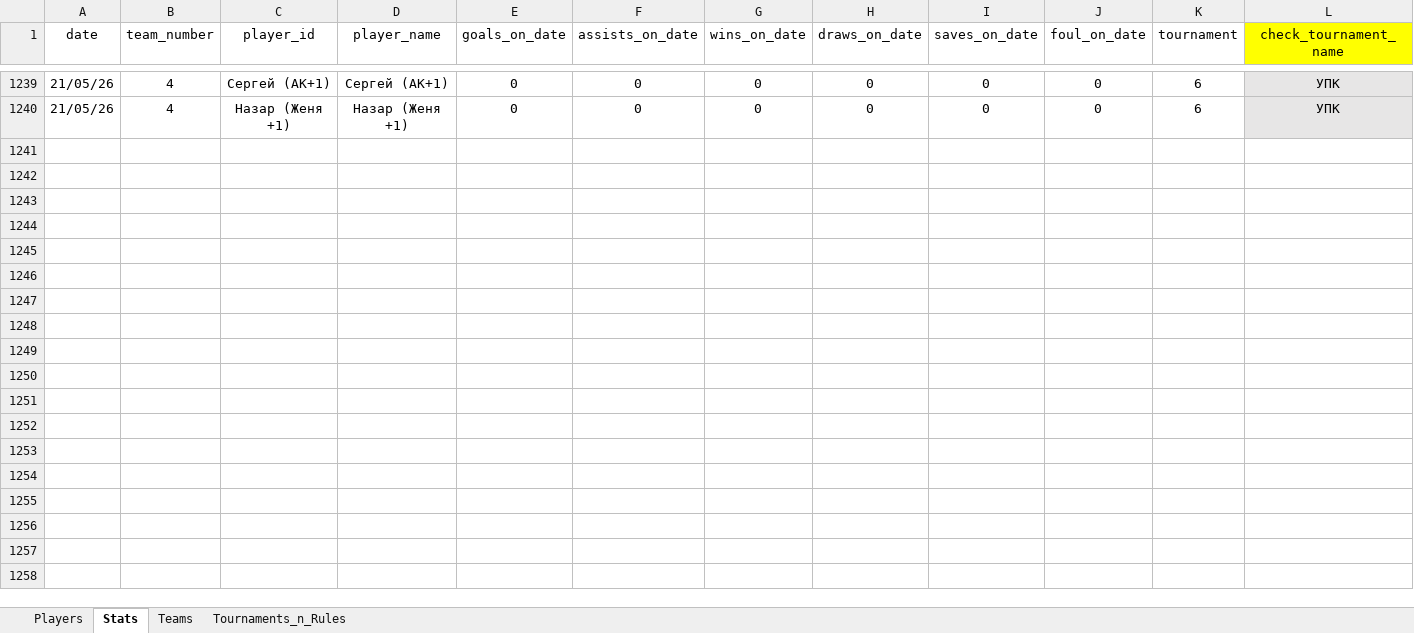
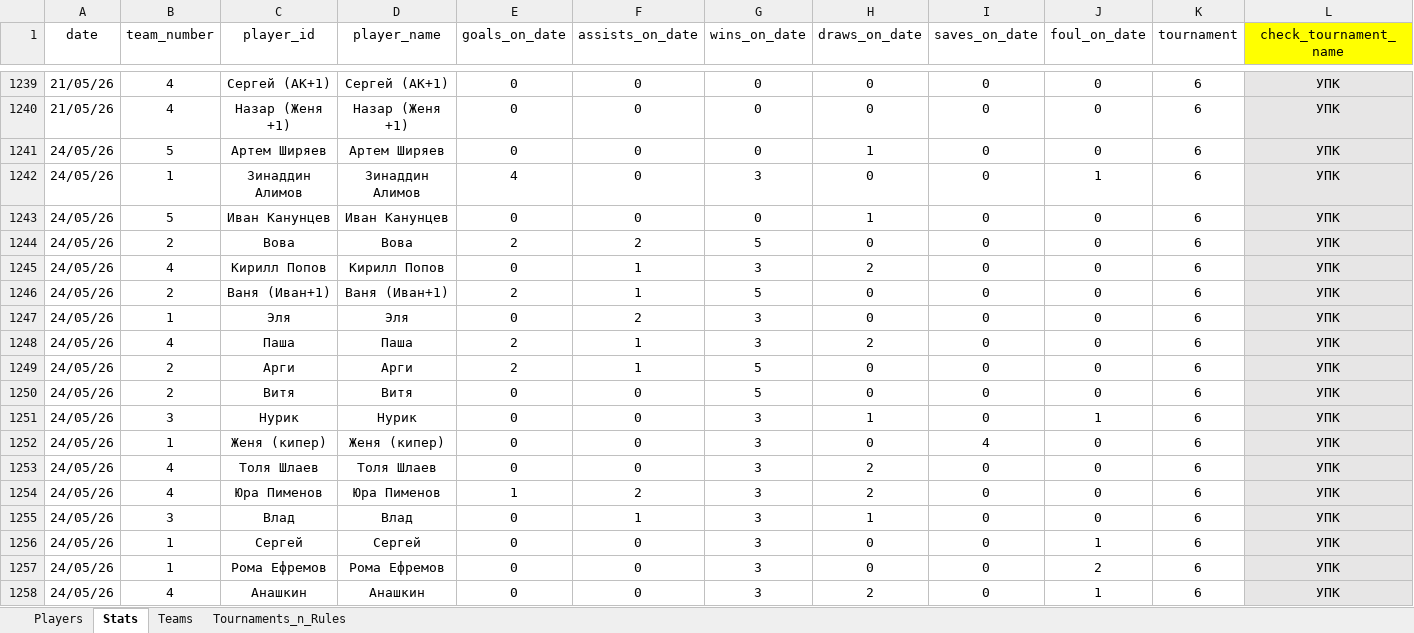
Before and after one commit to Greyusek/football_stats, an Excel workbook: football_stats_new.xlsx, sheet Stats, drawn as a sheet; only a part is shown, gaps mark what is left out; values as stored, in another font and other column widths than the file's, no borders; table styles not drawn; rows hold the shown columns only; the diff covers the shown part only; the diff names each change by its address in the sheet, - before the commit and + after, or states it on an @@ line.

```diff
--- a/football_stats_new.xlsx (sheet Stats)
+++ b/football_stats_new.xlsx (sheet Stats)
+row 1241: 24/05/26 | 5 | Артем Ширяев | Артем Ширяев | 0 | 0 | 0 | 1 | 0 | 0 | 6 | УПК
+row 1242: 24/05/26 | 1 | Зинаддин Алимов | Зинаддин Алимов | 4 | 0 | 3 | 0 | 0 | 1 | 6 | УПК
+row 1243: 24/05/26 | 5 | Иван Канунцев | Иван Канунцев | 0 | 0 | 0 | 1 | 0 | 0 | 6 | УПК
+row 1244: 24/05/26 | 2 | Вова | Вова | 2 | 2 | 5 | 0 | 0 | 0 | 6 | УПК
+row 1245: 24/05/26 | 4 | Кирилл Попов | Кирилл Попов | 0 | 1 | 3 | 2 | 0 | 0 | 6 | УПК
+row 1246: 24/05/26 | 2 | Ваня (Иван+1) | Ваня (Иван+1) | 2 | 1 | 5 | 0 | 0 | 0 | 6 | УПК
+row 1247: 24/05/26 | 1 | Эля | Эля | 0 | 2 | 3 | 0 | 0 | 0 | 6 | УПК
+row 1248: 24/05/26 | 4 | Паша | Паша | 2 | 1 | 3 | 2 | 0 | 0 | 6 | УПК
+row 1249: 24/05/26 | 2 | Арги | Арги | 2 | 1 | 5 | 0 | 0 | 0 | 6 | УПК
+row 1250: 24/05/26 | 2 | Витя | Витя | 0 | 0 | 5 | 0 | 0 | 0 | 6 | УПК
+row 1251: 24/05/26 | 3 | Нурик | Нурик | 0 | 0 | 3 | 1 | 0 | 1 | 6 | УПК
+row 1252: 24/05/26 | 1 | Женя (кипер) | Женя (кипер) | 0 | 0 | 3 | 0 | 4 | 0 | 6 | УПК
+row 1253: 24/05/26 | 4 | Толя Шлаев | Толя Шлаев | 0 | 0 | 3 | 2 | 0 | 0 | 6 | УПК
+row 1254: 24/05/26 | 4 | Юра Пименов | Юра Пименов | 1 | 2 | 3 | 2 | 0 | 0 | 6 | УПК
+row 1255: 24/05/26 | 3 | Влад | Влад | 0 | 1 | 3 | 1 | 0 | 0 | 6 | УПК
+row 1256: 24/05/26 | 1 | Сергей | Сергей | 0 | 0 | 3 | 0 | 0 | 1 | 6 | УПК
+row 1257: 24/05/26 | 1 | Рома Ефремов | Рома Ефремов | 0 | 0 | 3 | 0 | 0 | 2 | 6 | УПК
+row 1258: 24/05/26 | 4 | Анашкин | Анашкин | 0 | 0 | 3 | 2 | 0 | 1 | 6 | УПК
```
Also changed, not shown: 21 added rows and 9 edited cells elsewhere in this sheet, sheet Players, sheet Teams, 3 other files.
